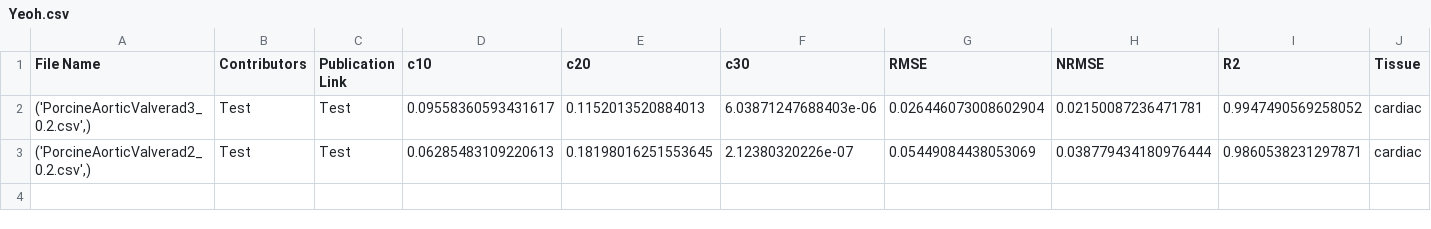
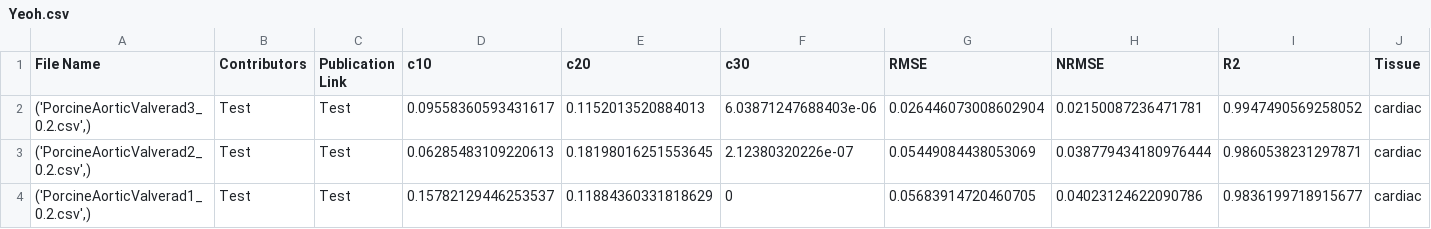
Before and after one commit to fit2tissue-db/ModelParameters, a CSV file: Yeoh.csv, drawn as a sheet; only a part is shown; rows hold the shown columns only; the diff names each change by its address in the sheet, - before the commit and + after, or states it on an @@ line.

Commit message:
Append results for None with note

```diff
--- a/Yeoh.csv
+++ b/Yeoh.csv
+row 4: ('PorcineAorticValverad1_0.2.csv',) | Test | Test | 0.15782129446253537 | 0.11884360331818629 | 0 | 0.05683914720460705 | 0.04023124622090786 | 0.9836199718915677 | cardiac
```
